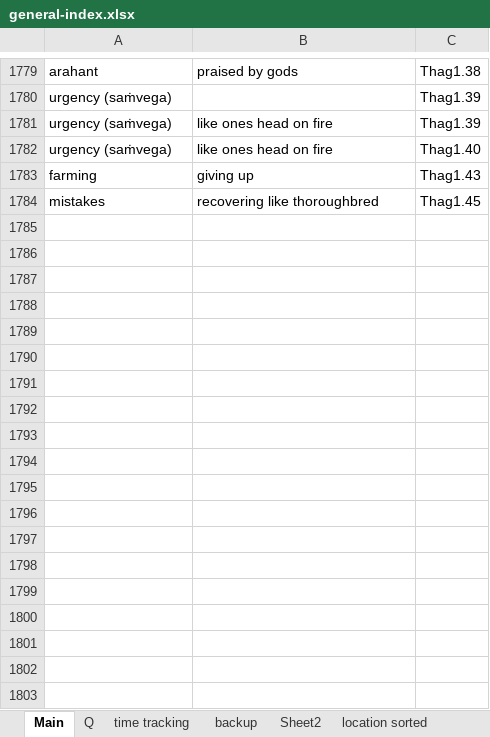
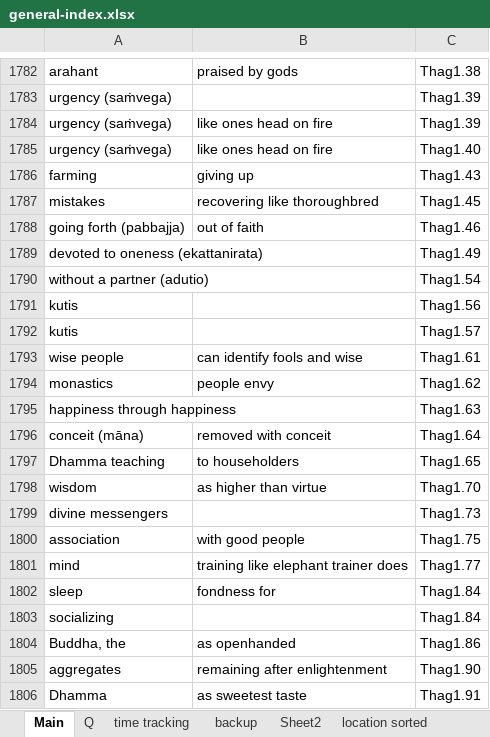
Before and after one commit to thesunshade/sutta-index, an Excel workbook: src/data/general-index.xlsx, sheet Main, drawn as a sheet; only a part is shown, gaps mark what is left out; values as stored, in another font and other column widths than the file's, no borders; the diff covers the shown part only; the diff names each change by its address in the sheet, - before the commit and + after, or states it on an @@ line.

```diff
--- a/src/data/general-index.xlsx (sheet Main)
+++ b/src/data/general-index.xlsx (sheet Main)
+row 1788: going forth (pabbajja) | out of faith | Thag1.46
+row 1789: devoted to oneness (ekattanirata) |  | Thag1.49
+row 1790: without a partner (adutio) |  | Thag1.54
+row 1791: kutis |  | Thag1.56
+row 1792: kutis |  | Thag1.57
+row 1793: wise people | can identify fools and wise | Thag1.61
+row 1794: monastics | people envy | Thag1.62
+row 1795: happiness through happiness |  | Thag1.63
+row 1796: conceit (māna) | removed with conceit | Thag1.64
+row 1797: Dhamma teaching | to householders | Thag1.65
+row 1798: wisdom | as higher than virtue | Thag1.70
+row 1799: divine messengers |  | Thag1.73
+row 1800: association | with good people | Thag1.75
+row 1801: mind | training like elephant trainer does | Thag1.77
+row 1802: sleep | fondness for | Thag1.84
+row 1803: socializing |  | Thag1.84
+row 1804: Buddha, the | as openhanded | Thag1.86
+row 1805: aggregates | remaining after enlightenment | Thag1.90
+row 1806: Dhamma | as sweetest taste | Thag1.91
```
Also changed, not shown: 3 added rows and 8 edited cells elsewhere in this sheet, sheet time tracking, sheet backup, 6 other files.
